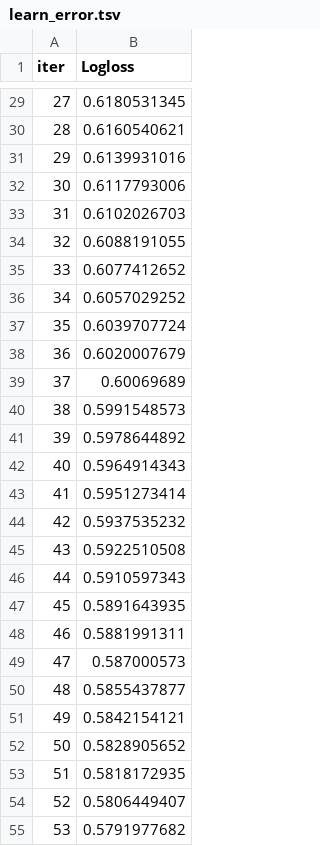
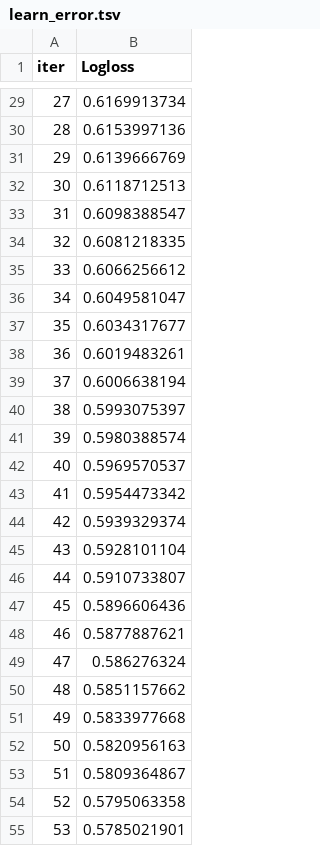
Before and after one commit to GuttoF/client_churn_prediction, a TSV file: notebooks/catboost_info/learn_error.tsv, drawn as a sheet; only a part is shown, gaps mark what is left out; the diff covers the shown part only.

```diff
--- a/notebooks/catboost_info/learn_error.tsv
+++ b/notebooks/catboost_info/learn_error.tsv
@@ -29,27 +29,27 @@ iter	Logloss
-27	0.6180531345
-28	0.6160540621
-29	0.6139931016
-30	0.6117793006
-31	0.6102026703
-32	0.6088191055
-33	0.6077412652
-34	0.6057029252
-35	0.6039707724
-36	0.6020007679
-37	0.60069689
-38	0.5991548573
-39	0.5978644892
-40	0.5964914343
-41	0.5951273414
-42	0.5937535232
-43	0.5922510508
-44	0.5910597343
-45	0.5891643935
-46	0.5881991311
-47	0.587000573
-48	0.5855437877
-49	0.5842154121
-50	0.5828905652
-51	0.5818172935
-52	0.5806449407
-53	0.5791977682
+27	0.6169913734
+28	0.6153997136
+29	0.6139666769
+30	0.6118712513
+31	0.6098388547
+32	0.6081218335
+33	0.6066256612
+34	0.6049581047
+35	0.6034317677
+36	0.6019483261
+37	0.6006638194
+38	0.5993075397
+39	0.5980388574
+40	0.5969570537
+41	0.5954473342
+42	0.5939329374
+43	0.5928101104
+44	0.5910733807
+45	0.5896606436
+46	0.5877887621
+47	0.586276324
+48	0.5851157662
+49	0.5833977668
+50	0.5820956163
+51	0.5809364867
+52	0.5795063358
+53	0.5785021901
```
Also changed, not shown: 73 edited cells elsewhere in this file, notebooks/catboost_info/time_left.tsv, 10 other files.
